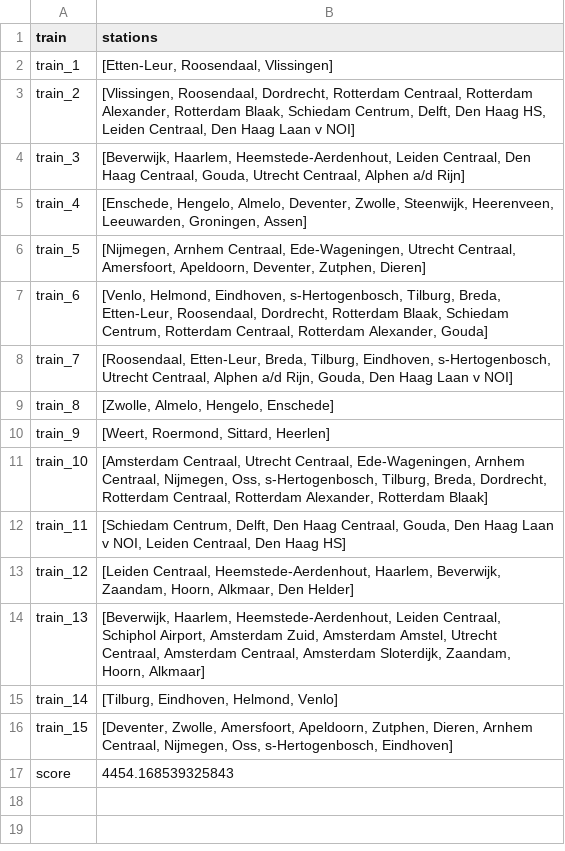
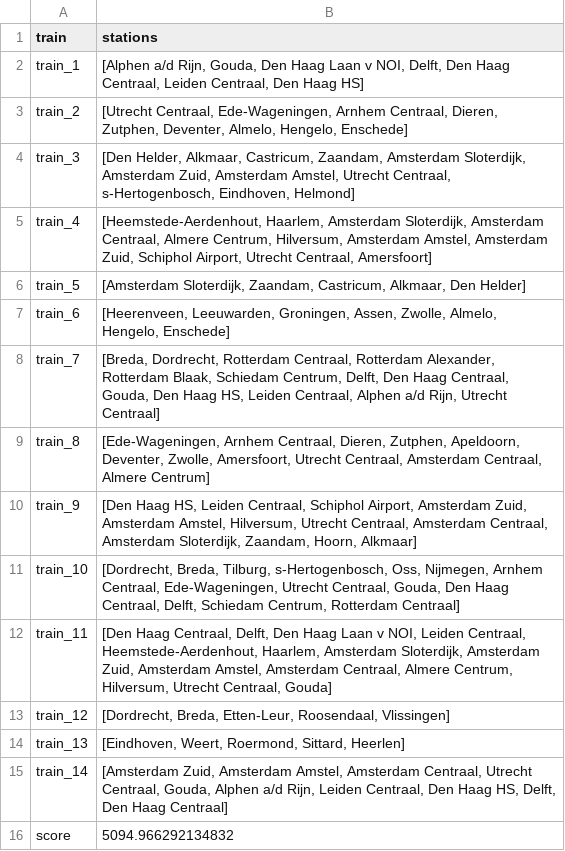
Before and after one commit to ilonawillemse/railNL, a CSV file: output/output_model.csv, drawn as a sheet.

```diff
--- a/output/output_model.csv
+++ b/output/output_model.csv
@@ -1,17 +1,16 @@
 train,stations
-train_1,"[Etten-Leur, Roosendaal, Vlissingen]"
-train_2,"[Vlissingen, Roosendaal, Dordrecht, Rotterdam Centraal, Rotterdam Alexander, Rotterdam Blaak, Schiedam Centrum, Delft, Den Haag HS, Leiden Centraal, Den Haag Laan v NOI]"
-train_3,"[Beverwijk, Haarlem, Heemstede-Aerdenhout, Leiden Centraal, Den Haag Centraal, Gouda, Utrecht Centraal, Alphen a/d Rijn]"
-train_4,"[Enschede, Hengelo, Almelo, Deventer, Zwolle, Steenwijk, Heerenveen, Leeuwarden, Groningen, Assen]"
-train_5,"[Nijmegen, Arnhem Centraal, Ede-Wageningen, Utrecht Centraal, Amersfoort, Apeldoorn, Deventer, Zutphen, Dieren]"
-train_6,"[Venlo, Helmond, Eindhoven, s-Hertogenbosch, Tilburg, Breda, Etten-Leur, Roosendaal, Dordrecht, Rotterdam Blaak, Schiedam Centrum, Rotterdam Centraal, Rotterdam Alexander, Gouda]"
-train_7,"[Roosendaal, Etten-Leur, Breda, Tilburg, Eindhoven, s-Hertogenbosch, Utrecht Centraal, Alphen a/d Rijn, Gouda, Den Haag Laan v NOI]"
-train_8,"[Zwolle, Almelo, Hengelo, Enschede]"
-train_9,"[Weert, Roermond, Sittard, Heerlen]"
-train_10,"[Amsterdam Centraal, Utrecht Centraal, Ede-Wageningen, Arnhem Centraal, Nijmegen, Oss, s-Hertogenbosch, Tilburg, Breda, Dordrecht, Rotterdam Centraal, Rotterdam Alexander, Rotterdam Blaak]"
-train_11,"[Schiedam Centrum, Delft, Den Haag Centraal, Gouda, Den Haag Laan v NOI, Leiden Centraal, Den Haag HS]"
-train_12,"[Leiden Centraal, Heemstede-Aerdenhout, Haarlem, Beverwijk, Zaandam, Hoorn, Alkmaar, Den Helder]"
-train_13,"[Beverwijk, Haarlem, Heemstede-Aerdenhout, Leiden Centraal, Schiphol Airport, Amsterdam Zuid, Amsterdam Amstel, Utrecht Centraal, Amsterdam Centraal, Amsterdam Sloterdijk, Zaandam, Hoorn, Alkmaar]"
-train_14,"[Tilburg, Eindhoven, Helmond, Venlo]"
-train_15,"[Deventer, Zwolle, Amersfoort, Apeldoorn, Zutphen, Dieren, Arnhem Centraal, Nijmegen, Oss, s-Hertogenbosch, Eindhoven]"
-score,4454.168539325843
+train_1,"[Alphen a/d Rijn, Gouda, Den Haag Laan v NOI, Delft, Den Haag Centraal, Leiden Centraal, Den Haag HS]"
+train_2,"[Utrecht Centraal, Ede-Wageningen, Arnhem Centraal, Dieren, Zutphen, Deventer, Almelo, Hengelo, Enschede]"
+train_3,"[Den Helder, Alkmaar, Castricum, Zaandam, Amsterdam Sloterdijk, Amsterdam Zuid, Amsterdam Amstel, Utrecht Centraal, s-Hertogenbosch, Eindhoven, Helmond]"
+train_4,"[Heemstede-Aerdenhout, Haarlem, Amsterdam Sloterdijk, Amsterdam Centraal, Almere Centrum, Hilversum, Amsterdam Amstel, Amsterdam Zuid, Schiphol Airport, Utrecht Centraal, Amersfoort]"
+train_5,"[Amsterdam Sloterdijk, Zaandam, Castricum, Alkmaar, Den Helder]"
+train_6,"[Heerenveen, Leeuwarden, Groningen, Assen, Zwolle, Almelo, Hengelo, Enschede]"
+train_7,"[Breda, Dordrecht, Rotterdam Centraal, Rotterdam Alexander, Rotterdam Blaak, Schiedam Centrum, Delft, Den Haag Centraal, Gouda, Den Haag HS, Leiden Centraal, Alphen a/d Rijn, Utrecht Centraal]"
+train_8,"[Ede-Wageningen, Arnhem Centraal, Dieren, Zutphen, Apeldoorn, Deventer, Zwolle, Amersfoort, Utrecht Centraal, Amsterdam Centraal, Almere Centrum]"
+train_9,"[Den Haag HS, Leiden Centraal, Schiphol Airport, Amsterdam Zuid, Amsterdam Amstel, Hilversum, Utrecht Centraal, Amsterdam Centraal, Amsterdam Sloterdijk, Zaandam, Hoorn, Alkmaar]"
+train_10,"[Dordrecht, Breda, Tilburg, s-Hertogenbosch, Oss, Nijmegen, Arnhem Centraal, Ede-Wageningen, Utrecht Centraal, Gouda, Den Haag Centraal, Delft, Schiedam Centrum, Rotterdam Centraal]"
+train_11,"[Den Haag Centraal, Delft, Den Haag Laan v NOI, Leiden Centraal, Heemstede-Aerdenhout, Haarlem, Amsterdam Sloterdijk, Amsterdam Zuid, Amsterdam Amstel, Amsterdam Centraal, Almere Centrum, Hilversum, Utrecht Centraal, Gouda]"
+train_12,"[Dordrecht, Breda, Etten-Leur, Roosendaal, Vlissingen]"
+train_13,"[Eindhoven, Weert, Roermond, Sittard, Heerlen]"
+train_14,"[Amsterdam Zuid, Amsterdam Amstel, Amsterdam Centraal, Utrecht Centraal, Gouda, Alphen a/d Rijn, Leiden Centraal, Den Haag HS, Delft, Den Haag Centraal]"
+score,5094.966292134832
```
Also changed, not shown: output/histo_data.csv, 5 other files.
